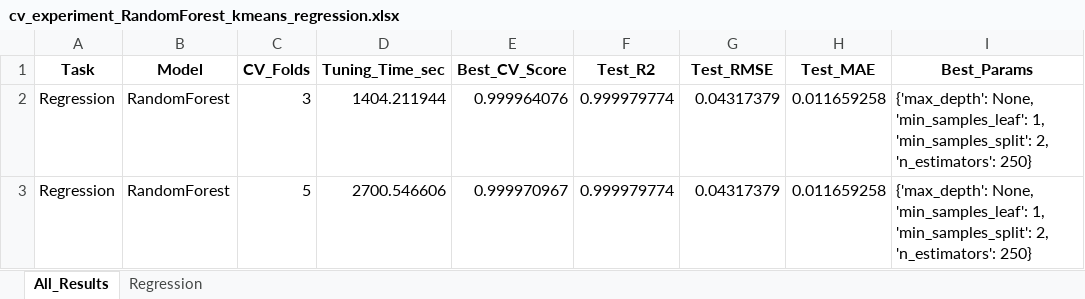
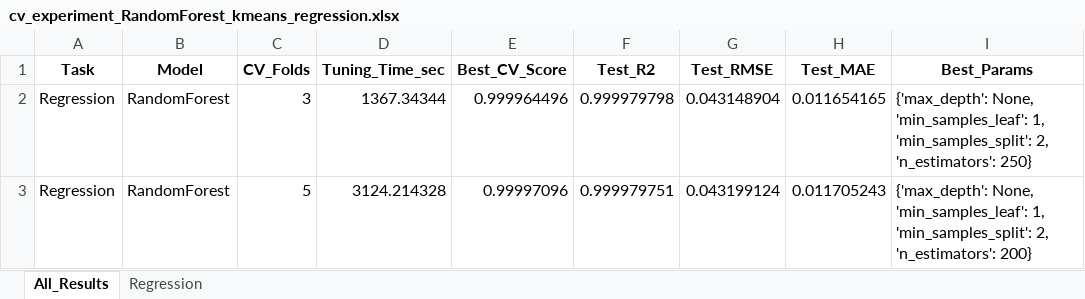
Before and after one commit to ayezza/ML_CV, an Excel workbook: output/reports/cv_experiment_RandomForest_kmeans_regression.xlsx, sheet All_Results, drawn as a sheet; values as stored, in another font and other column widths than the file's, no borders; the diff names each change by its address in the sheet, - before the commit and + after, or states it on an @@ line.

```diff
--- a/output/reports/cv_experiment_RandomForest_kmeans_regression.xlsx (sheet All_Results)
+++ b/output/reports/cv_experiment_RandomForest_kmeans_regression.xlsx (sheet All_Results)
-D2 (Tuning_Time_sec): 1404.211944
+D2 (Tuning_Time_sec): 1367.34344
-E2 (Best_CV_Score): 0.999964076
+E2 (Best_CV_Score): 0.999964496
-F2 (Test_R2): 0.999979774
+F2 (Test_R2): 0.999979798
-G2 (Test_RMSE): 0.04317379
+G2 (Test_RMSE): 0.043148904
-H2 (Test_MAE): 0.011659258
+H2 (Test_MAE): 0.011654165
-D3 (Tuning_Time_sec): 2700.546606
+D3 (Tuning_Time_sec): 3124.214328
-E3 (Best_CV_Score): 0.999970967
+E3 (Best_CV_Score): 0.99997096
-F3 (Test_R2): 0.999979774
+F3 (Test_R2): 0.999979751
-G3 (Test_RMSE): 0.04317379
+G3 (Test_RMSE): 0.043199124
-H3 (Test_MAE): 0.011659258
+H3 (Test_MAE): 0.011705243
-I3 (Best_Params): …2, 'n_estimators': 250}
+I3 (Best_Params): …2, 'n_estimators': 200}
```
Also changed, not shown: sheet Regression, output/reports/cv_experiment_DecisionTree_kmeans_regression.xlsx, 3 other files.
